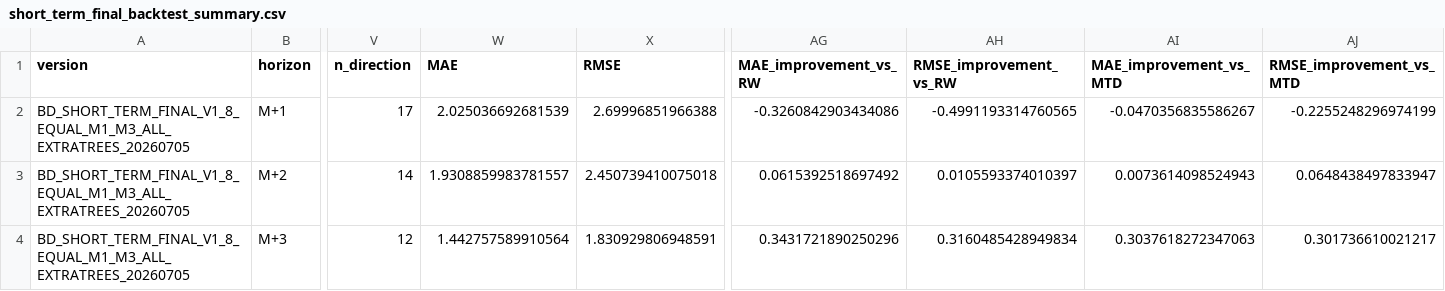
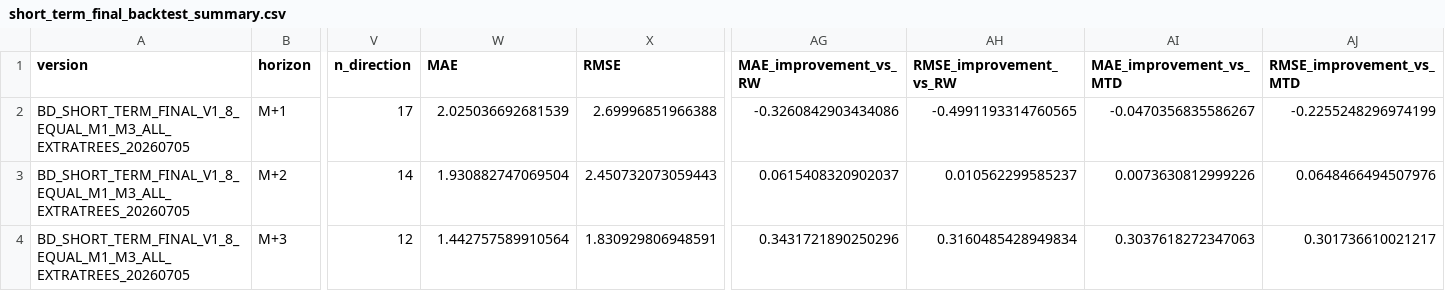
Before and after one commit to zyb0716-svg/bd-daily-report, a CSV file: short_term_final_backtest_summary.csv, drawn as a sheet; only a part is shown, gaps mark what is left out; the diff names each change by its address in the sheet, - before the commit and + after, or states it on an @@ line.

```diff
--- a/short_term_final_backtest_summary.csv
+++ b/short_term_final_backtest_summary.csv
-W3 (MAE): 1.9308859983781557
+W3 (MAE): 1.930882747069504
-X3 (RMSE): 2.450739410075018
+X3 (RMSE): 2.450732073059443
-AG3 (MAE_improvement_vs_RW): 0.0615392518697492
+AG3 (MAE_improvement_vs_RW): 0.0615408320902037
-AH3 (RMSE_improvement_vs_RW): 0.0105593374010397
+AH3 (RMSE_improvement_vs_RW): 0.010562299585237
-AI3 (MAE_improvement_vs_MTD): 0.0073614098524943
+AI3 (MAE_improvement_vs_MTD): 0.0073630812999226
-AJ3 (RMSE_improvement_vs_MTD): 0.0648438497833947
+AJ3 (RMSE_improvement_vs_MTD): 0.0648466494507976
```
Also changed, not shown: final_forecast_lock.csv, short_term_final_forecast_summary.csv, 4 other files.
